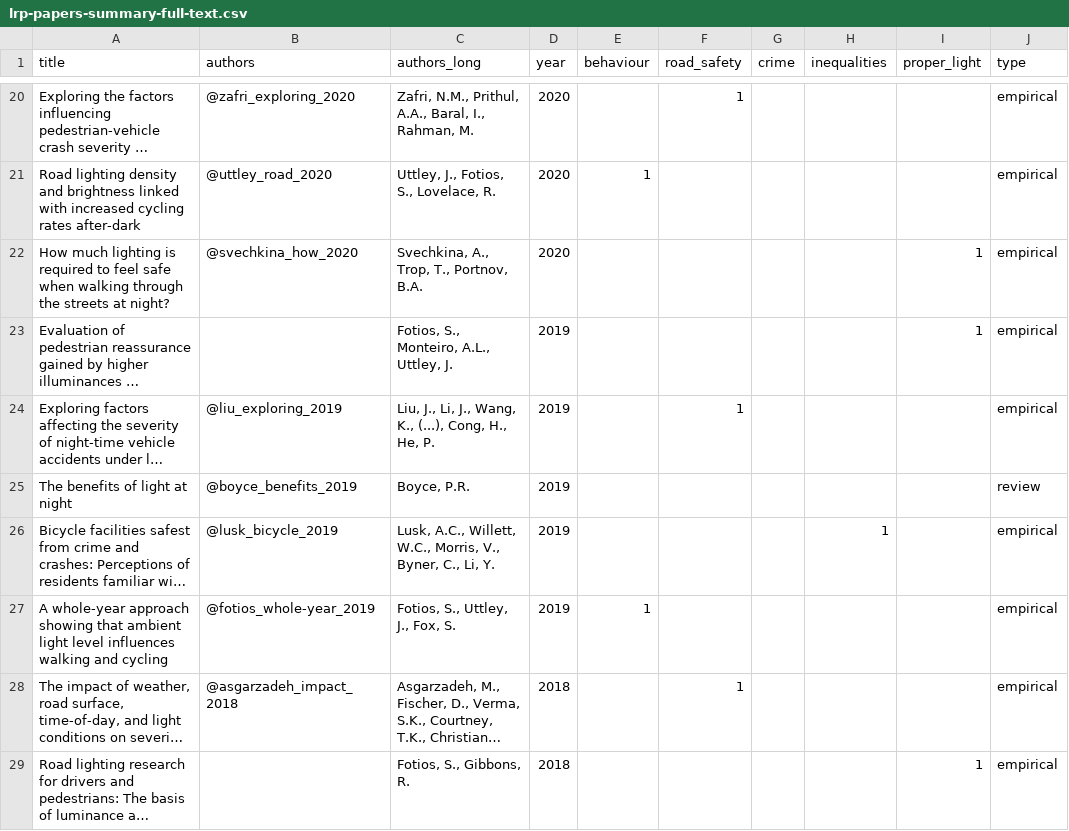
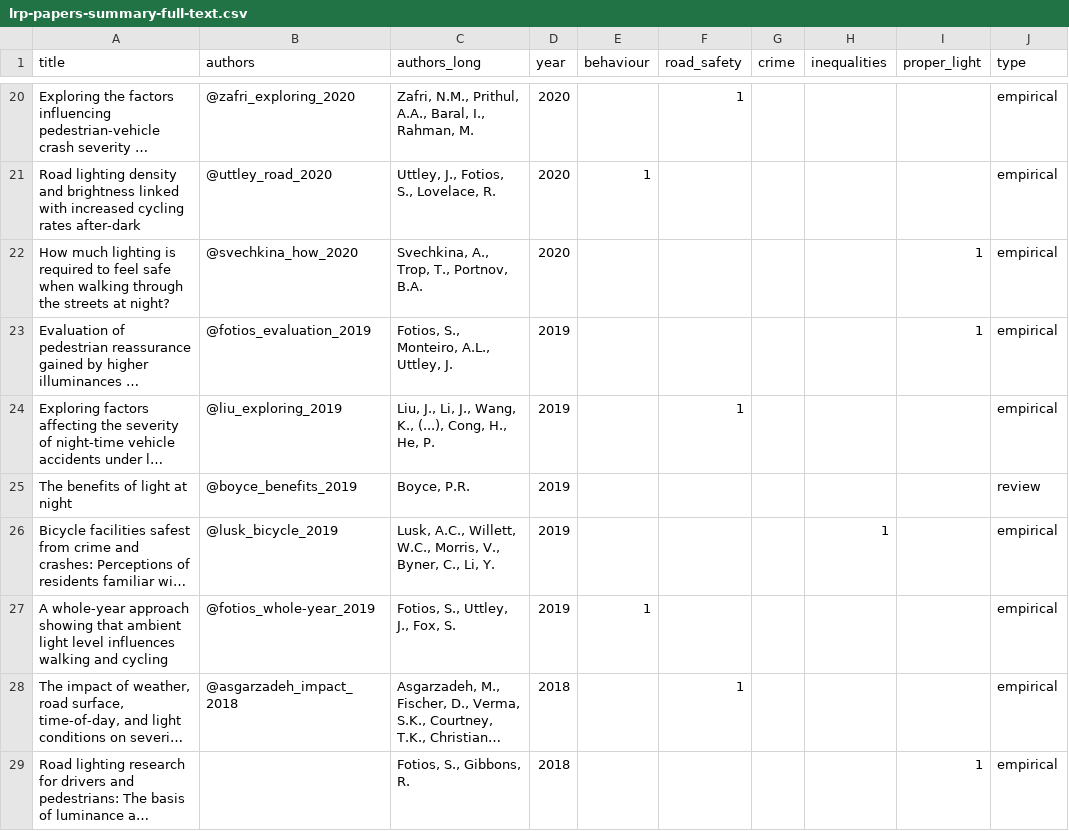
Before and after one commit to saturnlighting/literature-review, a CSV file: lrp-papers-summary-full-text.csv, drawn as a sheet; only a part is shown, gaps mark what is left out; long unchanged cells end in …; the diff names each change by its address in the sheet, - before the commit and + after, or states it on an @@ line.

```diff
--- a/lrp-papers-summary-full-text.csv
+++ b/lrp-papers-summary-full-text.csv
-B23 (authors): (empty)
+B23 (authors): @fotios_evaluation_2019
```
Also changed, not shown: 3 other files.
